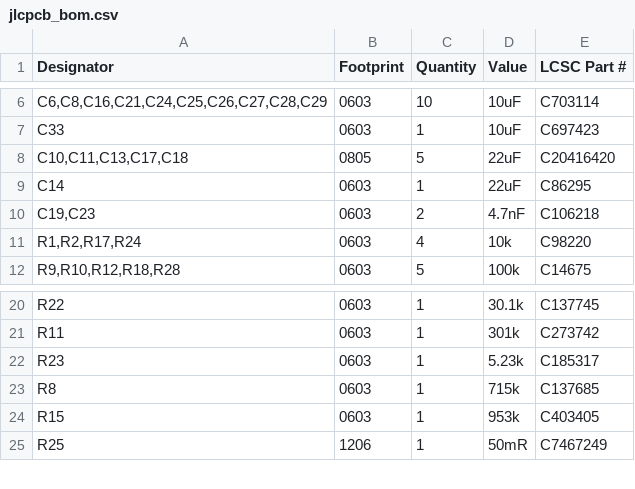
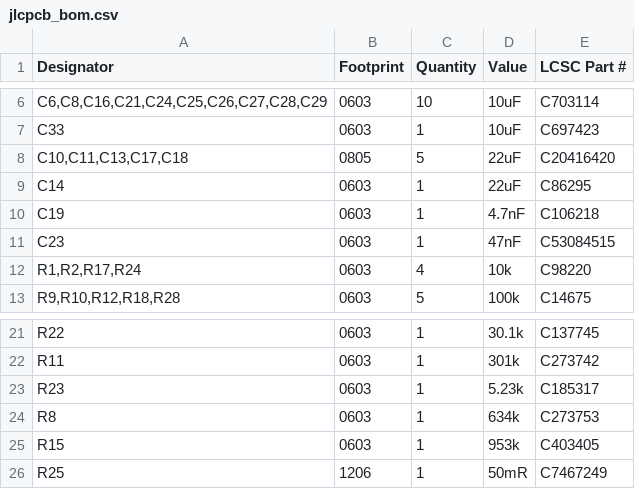
Before and after one commit to michael201110/cryobelt, a CSV file: production/jlcpcb_bom.csv, drawn as a sheet; only a part is shown, gaps mark what is left out.

```diff
--- a/production/jlcpcb_bom.csv
+++ b/production/jlcpcb_bom.csv
@@ -9,3 +9,4 @@
 "C14","0603","1","22uF","C86295"
-"C19,C23","0603","2","4.7nF","C106218"
+"C19","0603","1","4.7nF","C106218"
+"C23","0603","1","47nF","C53084515"
 "R1,R2,R17,R24","0603","4","10k","C98220"
@@ -22,3 +23,3 @@
 "R23","0603","1","5.23k","C185317"
-"R8","0603","1","715k","C137685"
+"R8","0603","1","634k","C273753"
 "R15","0603","1","953k","C403405"
```
Also changed, not shown: cryobelt.csv, production/bom.csv, 10 other files.
